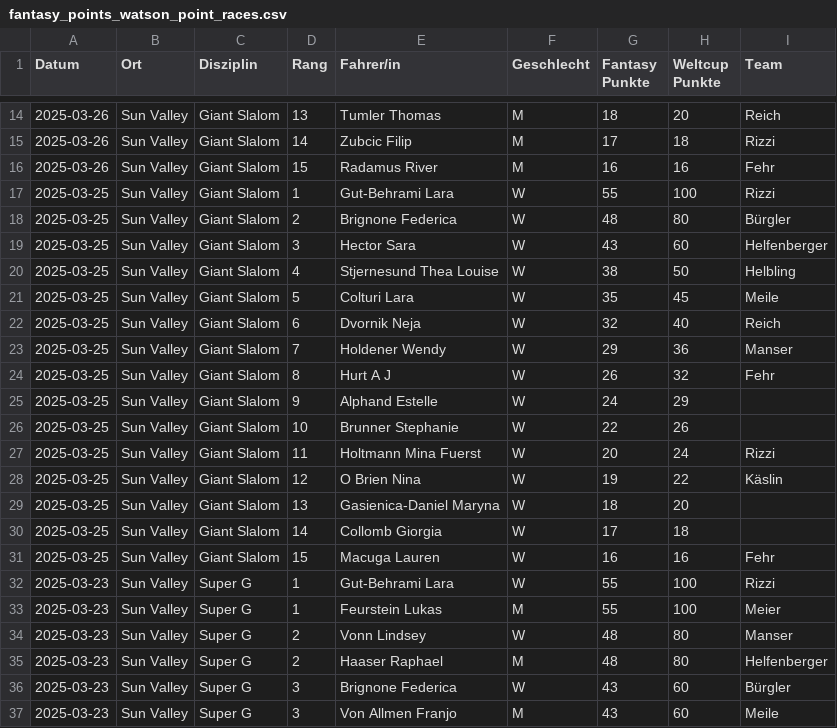
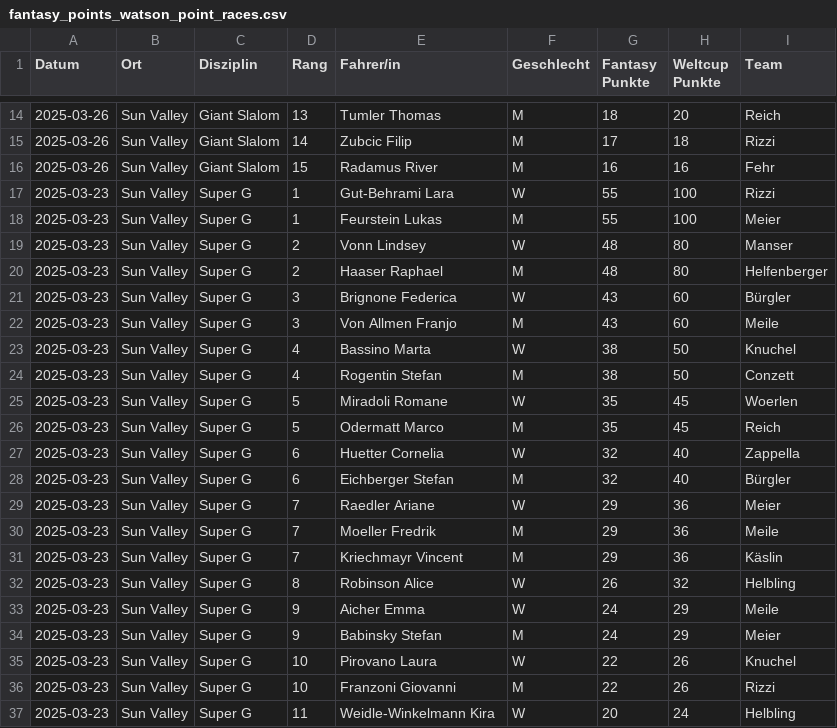
Before and after one commit to leasennch/skifantasy-results, a CSV file: watson/fantasy_points_watson_point_races.csv, drawn as a sheet; only a part is shown, gaps mark what is left out; the shorter side is filled out with more unchanged rows; the diff names each change by its address in the sheet, - before the commit and + after, or states it on an @@ line.

```diff
--- a/watson/fantasy_points_watson_point_races.csv
+++ b/watson/fantasy_points_watson_point_races.csv
-row 17: 2025-03-25 | Sun Valley | Giant Slalom | 1 | Gut-Behrami Lara | W | 55 | 100 | Rizzi
-row 18: 2025-03-25 | Sun Valley | Giant Slalom | 2 | Brignone Federica | W | 48 | 80 | Bürgler
-row 19: 2025-03-25 | Sun Valley | Giant Slalom | 3 | Hector Sara | W | 43 | 60 | Helfenberger
-row 20: 2025-03-25 | Sun Valley | Giant Slalom | 4 | Stjernesund Thea Louise | W | 38 | 50 | Helbling
-row 21: 2025-03-25 | Sun Valley | Giant Slalom | 5 | Colturi Lara | W | 35 | 45 | Meile
-row 22: 2025-03-25 | Sun Valley | Giant Slalom | 6 | Dvornik Neja | W | 32 | 40 | Reich
-row 23: 2025-03-25 | Sun Valley | Giant Slalom | 7 | Holdener Wendy | W | 29 | 36 | Manser
-row 24: 2025-03-25 | Sun Valley | Giant Slalom | 8 | Hurt A J | W | 26 | 32 | Fehr
-row 25: 2025-03-25 | Sun Valley | Giant Slalom | 9 | Alphand Estelle | W | 24 | 29
-row 26: 2025-03-25 | Sun Valley | Giant Slalom | 10 | Brunner Stephanie | W | 22 | 26
-row 27: 2025-03-25 | Sun Valley | Giant Slalom | 11 | Holtmann Mina Fuerst | W | 20 | 24 | Rizzi
-row 28: 2025-03-25 | Sun Valley | Giant Slalom | 12 | O Brien Nina | W | 19 | 22 | Käslin
-row 29: 2025-03-25 | Sun Valley | Giant Slalom | 13 | Gasienica-Daniel Maryna | W | 18 | 20
-row 30: 2025-03-25 | Sun Valley | Giant Slalom | 14 | Collomb Giorgia | W | 17 | 18
-row 31: 2025-03-25 | Sun Valley | Giant Slalom | 15 | Macuga Lauren | W | 16 | 16 | Fehr
```
Also changed, not shown: unteresAaretal/fantasy_points_Unteres Aaretal_point_races.csv, watson/fantasy_points_watson_current_standings.csv, 7 other files.
